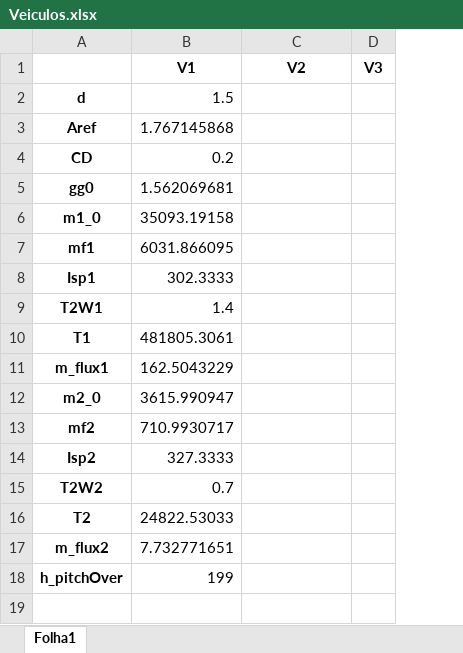
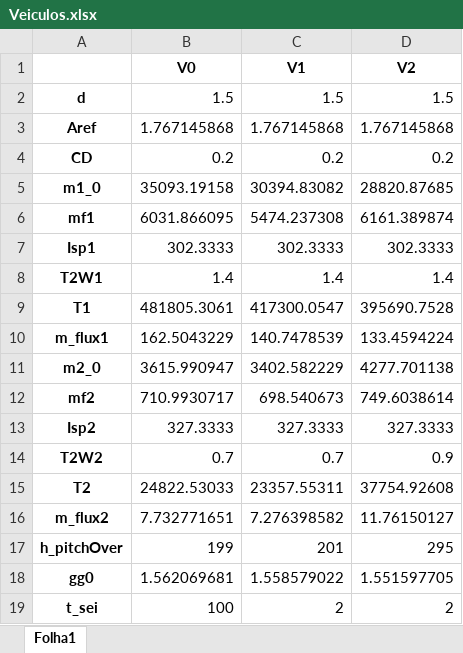
Before and after one commit to leandrorsa01/ARES, an Excel workbook: Veiculos.xlsx, sheet Folha1, drawn as a sheet; values as stored, in another font and other column widths than the file's, no borders; removed rows and columns are numbered as before the commit, all else as after; the diff names each change by its address in the sheet, - before the commit and + after, or states it on an @@ line.

```diff
--- a/Veiculos.xlsx (sheet Folha1)
+++ b/Veiculos.xlsx (sheet Folha1)
+column C (V1), rows 2-17: 1.5 | 1.767145868 | 0.2 | 30394.83082 | 5474.237308 | 302.3333 | 1.4 | 417300.0547 | 140.7478539 | 3402.582229 | 698.540673 | 327.3333 | 0.7 | 23357.55311 | 7.276398582 | 201
-column D (V3), empty
-B1: V1
+B1: V0
-D2 (V2): (empty)
+D2 (V2): 1.5
-D3 (V2): (empty)
+D3 (V2): 1.767145868
-D4 (V2): (empty)
+D4 (V2): 0.2
-row 5: gg0 | 1.562069681
-D5 (V2): (empty)
+D5 (V2): 28820.87685
-D6 (V2): (empty)
+D6 (V2): 6161.389874
-D7 (V2): (empty)
+D7 (V2): 302.3333
-D8 (V2): (empty)
+D8 (V2): 1.4
-D9 (V2): (empty)
+D9 (V2): 395690.7528
-D10 (V2): (empty)
+D10 (V2): 133.4594224
-D11 (V2): (empty)
+D11 (V2): 4277.701138
-D12 (V2): (empty)
+D12 (V2): 749.6038614
-D13 (V2): (empty)
+D13 (V2): 327.3333
-D14 (V2): (empty)
+D14 (V2): 0.9
-D15 (V2): (empty)
+D15 (V2): 37754.92608
-D16 (V2): (empty)
+D16 (V2): 11.76150127
-D17 (V2): (empty)
+D17 (V2): 295
+row 18: gg0 | 1.562069681 | 1.558579022 | 1.551597705
+row 19: t_sei | 100 | 2 | 2
```
Also changed, not shown: formulas that keep their value, 2 other files.
